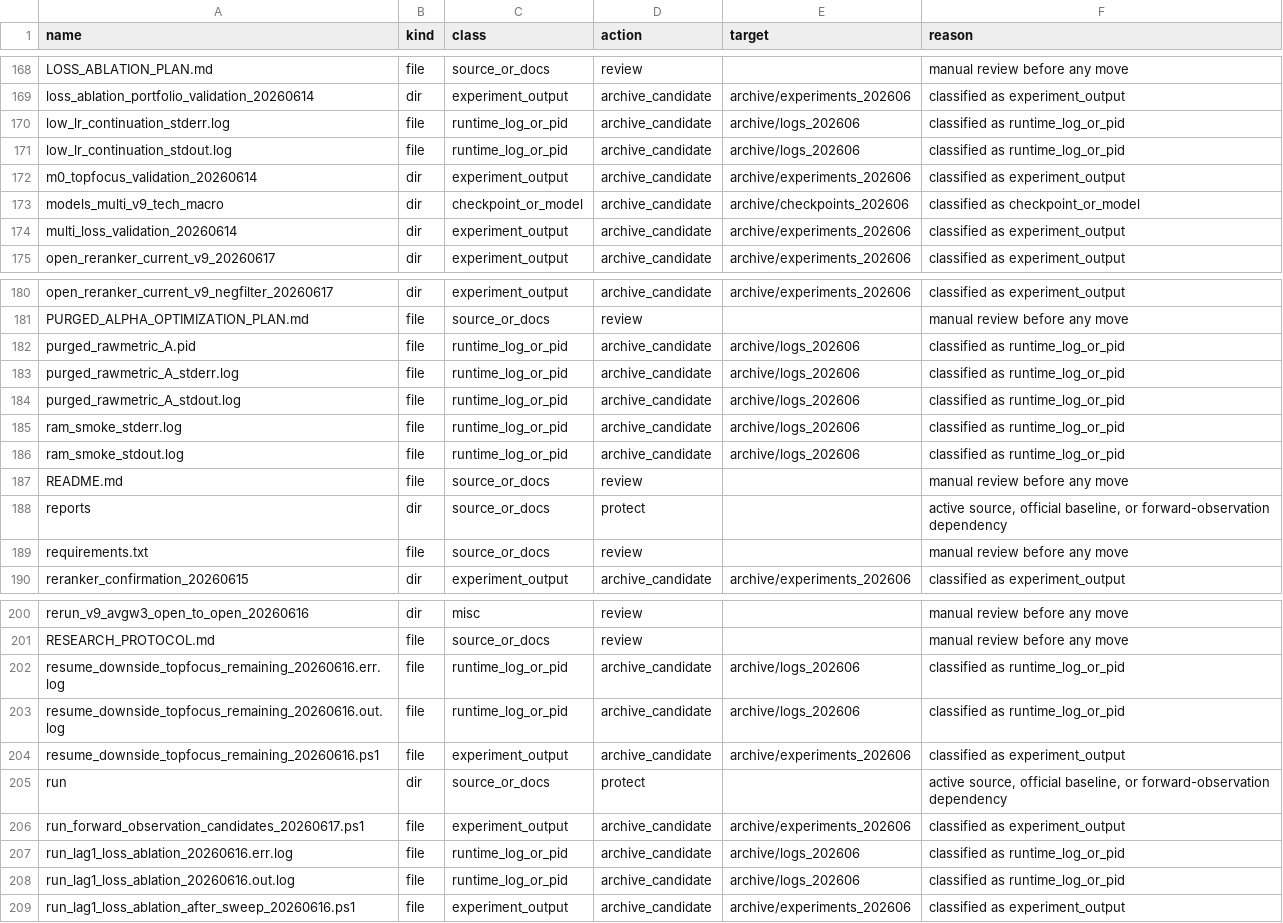
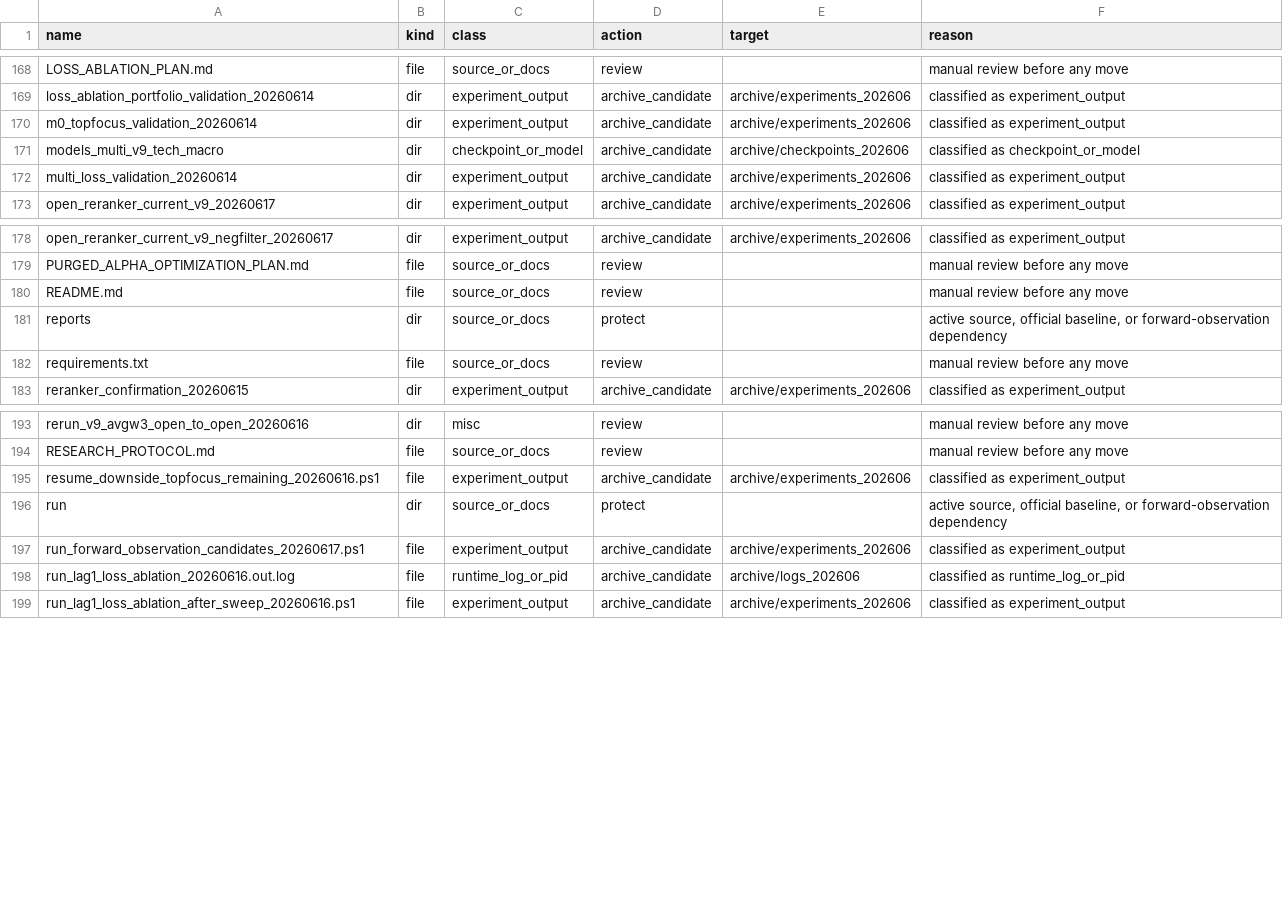
Before and after one commit to saberccccccc/stock, a CSV file: reports/codebase_cleanup_20260618/archive_plan.csv, drawn as a sheet; only a part is shown, gaps mark what is left out.

Commit message:
archive fourth runtime log batch

```diff
--- a/reports/codebase_cleanup_20260618/archive_plan.csv
+++ b/reports/codebase_cleanup_20260618/archive_plan.csv
@@ -169,4 +169,2 @@ LOSS_ABLATION_PLAN.md,file,source_or_docs,review,,manual review before any move
 loss_ablation_portfolio_validation_20260614,dir,experiment_output,archive_candidate,archive/experiments_202606,classified as experiment_output
-low_lr_continuation_stderr.log,file,runtime_log_or_pid,archive_candidate,archive/logs_202606,classified as runtime_log_or_pid
-low_lr_continuation_stdout.log,file,runtime_log_or_pid,archive_candidate,archive/logs_202606,classified as runtime_log_or_pid
 m0_topfocus_validation_20260614,dir,experiment_output,archive_candidate,archive/experiments_202606,classified as experiment_output
@@ -181,7 +179,2 @@ open_reranker_current_v9_negfilter_20260617,dir,experiment_output,archive_candid
 PURGED_ALPHA_OPTIMIZATION_PLAN.md,file,source_or_docs,review,,manual review before any move
-purged_rawmetric_A.pid,file,runtime_log_or_pid,archive_candidate,archive/logs_202606,classified as runtime_log_or_pid
-purged_rawmetric_A_stderr.log,file,runtime_log_or_pid,archive_candidate,archive/logs_202606,classified as runtime_log_or_pid
-purged_rawmetric_A_stdout.log,file,runtime_log_or_pid,archive_candidate,archive/logs_202606,classified as runtime_log_or_pid
-ram_smoke_stderr.log,file,runtime_log_or_pid,archive_candidate,archive/logs_202606,classified as runtime_log_or_pid
-ram_smoke_stdout.log,file,runtime_log_or_pid,archive_candidate,archive/logs_202606,classified as runtime_log_or_pid
 README.md,file,source_or_docs,review,,manual review before any move
@@ -201,4 +194,2 @@ rerun_v9_avgw3_open_to_open_20260616,dir,misc,review,,manual review before any m
 RESEARCH_PROTOCOL.md,file,source_or_docs,review,,manual review before any move
-resume_downside_topfocus_remaining_20260616.err.log,file,runtime_log_or_pid,archive_candidate,archive/logs_202606,classified as runtime_log_or_pid
-resume_downside_topfocus_remaining_20260616.out.log,file,runtime_log_or_pid,archive_candidate,archive/logs_202606,classified as runtime_log_or_pid
 resume_downside_topfocus_remaining_20260616.ps1,file,experiment_output,archive_candidate,archive/experiments_202606,classified as experiment_output
@@ -206,3 +197,2 @@ run,dir,source_or_docs,protect,,"active source, official baseline, or forward-ob
 run_forward_observation_candidates_20260617.ps1,file,experiment_output,archive_candidate,archive/experiments_202606,classified as experiment_output
-run_lag1_loss_ablation_20260616.err.log,file,runtime_log_or_pid,archive_candidate,archive/logs_202606,classified as runtime_log_or_pid
 run_lag1_loss_ablation_20260616.out.log,file,runtime_log_or_pid,archive_candidate,archive/logs_202606,classified as runtime_log_or_pid
```
Also changed, not shown: reports/codebase_cleanup_20260618/source_inventory.csv, 3 other files.
